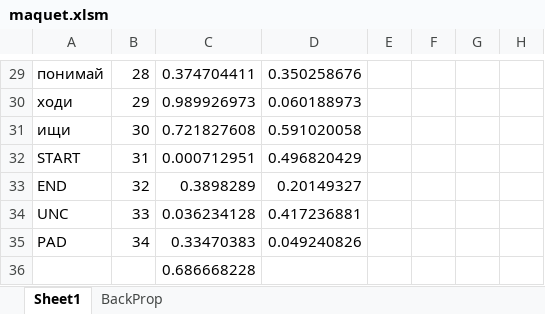
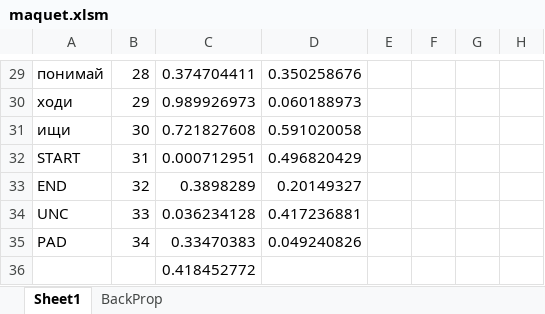
Before and after one commit to evgenyagantaev/MicroTransformer, an Excel workbook: maquet.xlsm, sheet Sheet1, drawn as a sheet; only a part is shown, gaps mark what is left out; values as stored, in another font and other column widths than the file's, no borders; the diff names each change by its address in the sheet, - before the commit and + after, or states it on an @@ line.

```diff
--- a/maquet.xlsm (sheet Sheet1)
+++ b/maquet.xlsm (sheet Sheet1)
-C36: 0.686668228
+C36: 0.418452772
```
Also changed, not shown: sheet BackProp.
